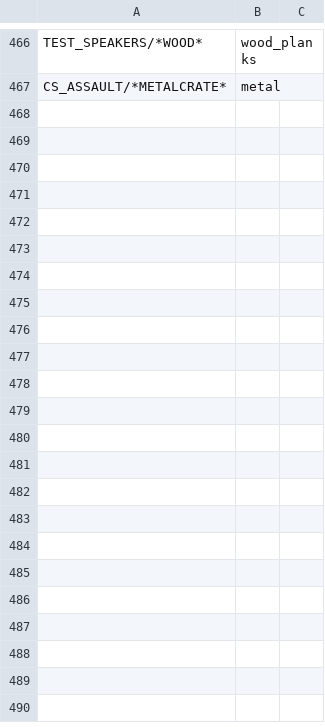
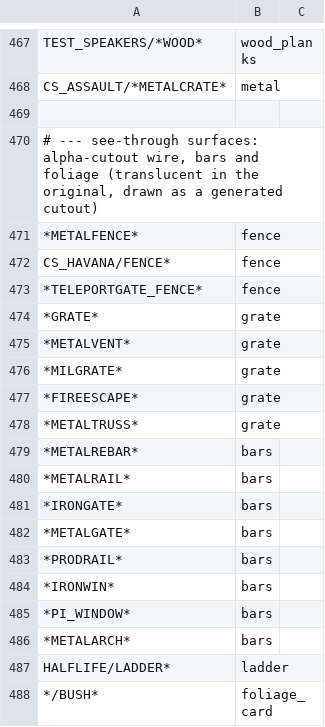
Before and after one commit to modcommunity/dot-map, a TSV file: tools/bsp/dotbsp/source_textures.tsv, drawn as a sheet; only a part is shown, gaps mark what is left out; the diff covers the shown part only; the diff names each change by its address in the sheet, - before the commit and + after, or states it on an @@ line.

```diff
--- a/tools/bsp/dotbsp/source_textures.tsv
+++ b/tools/bsp/dotbsp/source_textures.tsv
+row 469: (empty)
+row 470: # --- see-through surfaces: alpha-cutout wire, bars and foliage (translucent in the original, drawn as a generated cutout)
+row 471: *METALFENCE* | fence
+row 472: CS_HAVANA/FENCE* | fence
+row 473: *TELEPORTGATE_FENCE* | fence
+row 474: *GRATE* | grate
+row 475: *METALVENT* | grate
+row 476: *MILGRATE* | grate
+row 477: *FIREESCAPE* | grate
+row 478: *METALTRUSS* | grate
+row 479: *METALREBAR* | bars
+row 480: *METALRAIL* | bars
+row 481: *IRONGATE* | bars
+row 482: *METALGATE* | bars
+row 483: *PRODRAIL* | bars
+row 484: *IRONWIN* | bars
+row 485: *PI_WINDOW* | bars
+row 486: *METALARCH* | bars
+row 487: HALFLIFE/LADDER* | ladder
+row 488: */BUSH* | foliage_card
```
Also changed, not shown: 54 added rows, 1 removed row and 3 edited cells elsewhere in this file, tools/bsp/dotbsp/free_textures.tsv, 14 other files.
